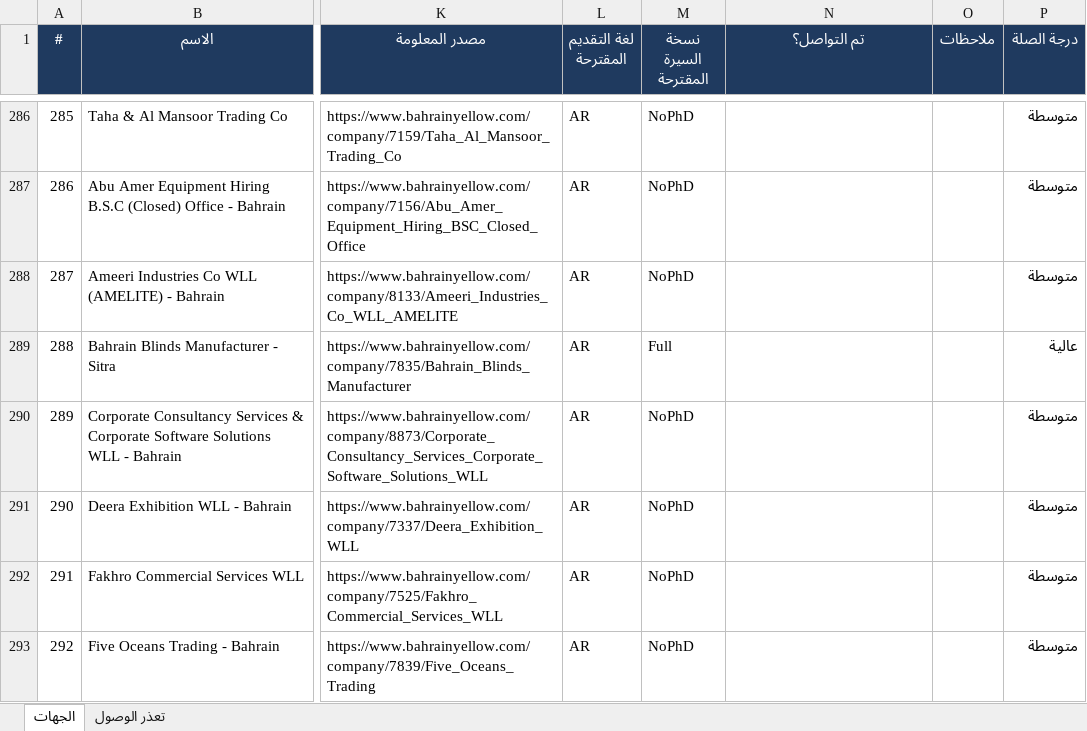
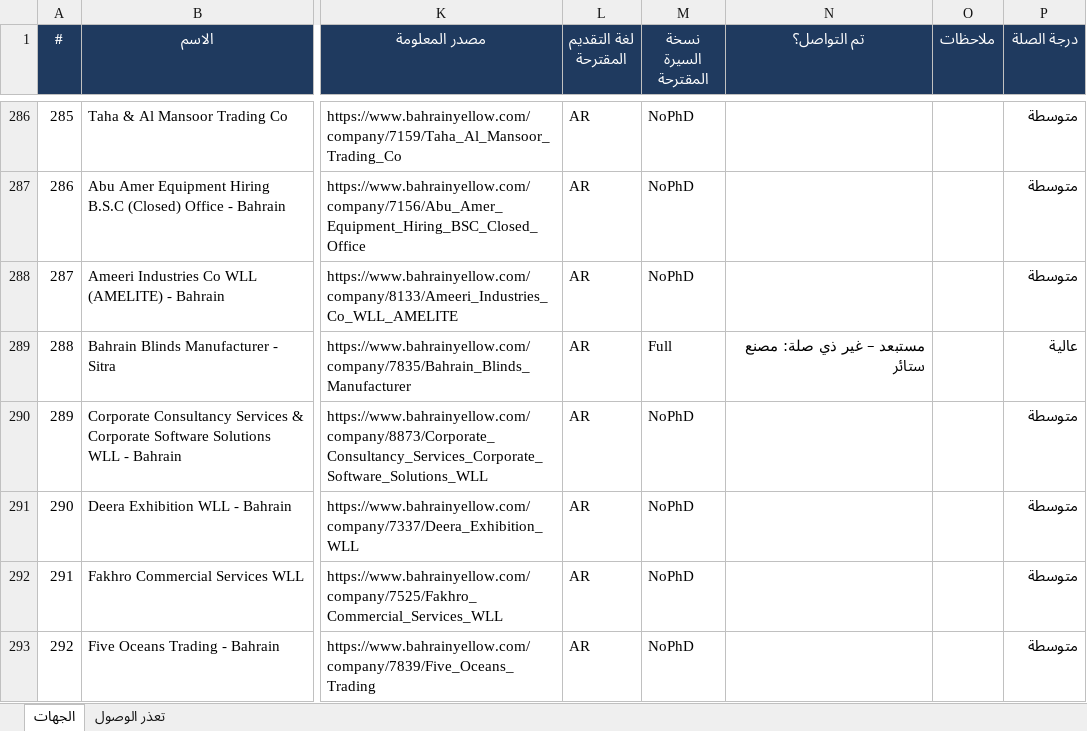
Before and after one commit to apptawfeer-blip/Job-application-11, an Excel workbook: output/targets/Targets_Bahrain.xlsx, sheet الجهات, drawn as a sheet; only a part is shown, gaps mark what is left out; values as stored, in another font and other column widths than the file's, no borders; the diff names each change by its address in the sheet, - before the commit and + after, or states it on an @@ line.

```diff
--- a/output/targets/Targets_Bahrain.xlsx (sheet الجهات)
+++ b/output/targets/Targets_Bahrain.xlsx (sheet الجهات)
-N289 (تم التواصل؟): (empty)
+N289 (تم التواصل؟): مستبعد – غير ذي صلة: مصنع ستائر
```
Also changed, not shown: output/targets/Targets_Kuwait.xlsx, output/targets/Targets_Oman.xlsx, 5 other files.
